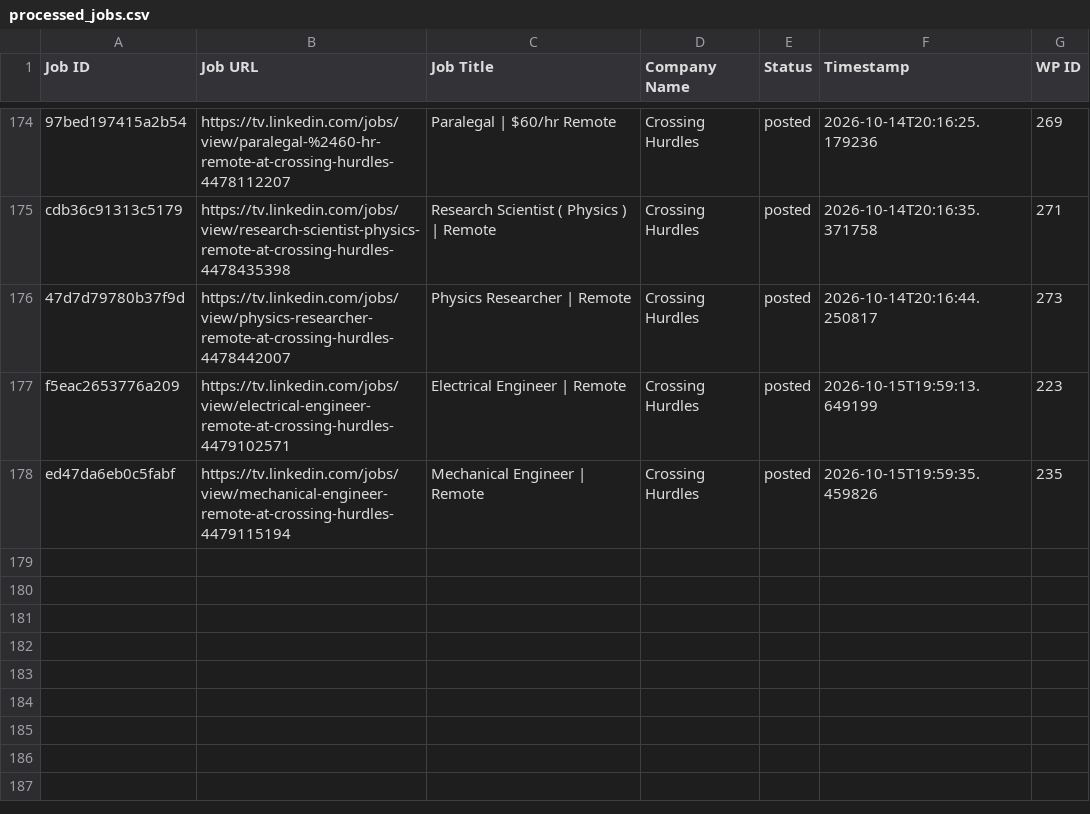
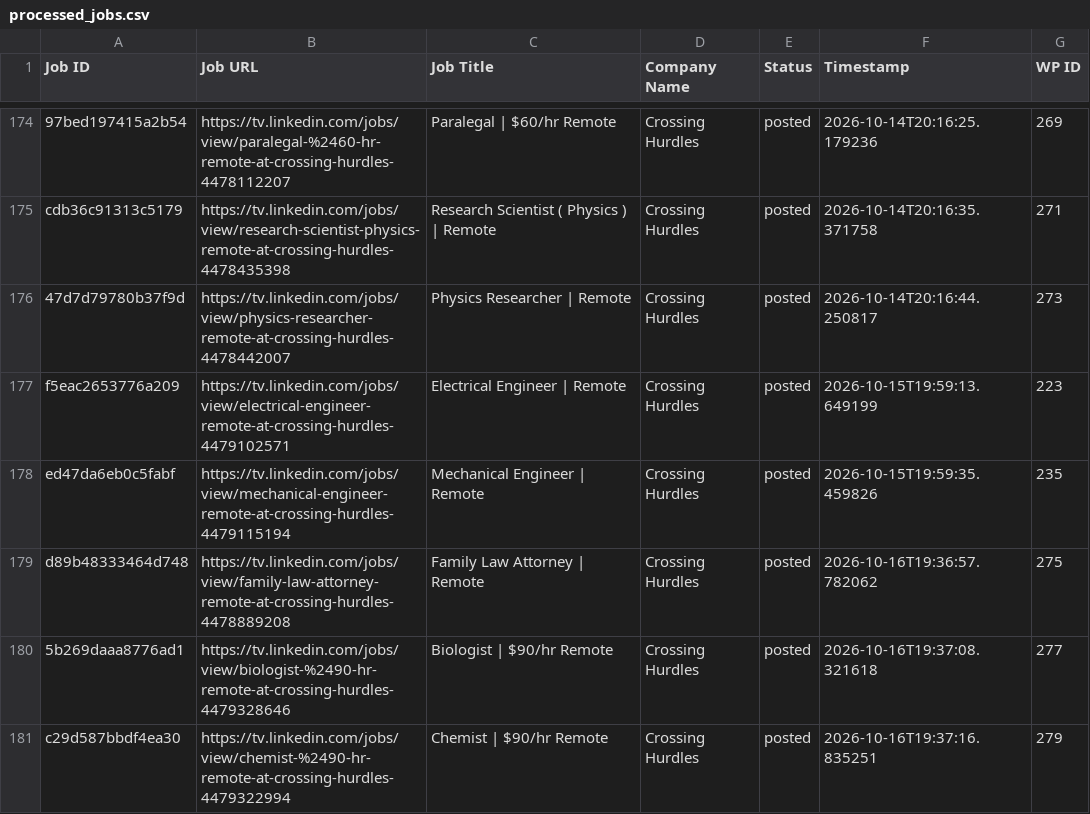
Before and after one commit to vindoky/tv, a CSV file: processed_jobs.csv, drawn as a sheet; only a part is shown, gaps mark what is left out; the diff names each change by its address in the sheet, - before the commit and + after, or states it on an @@ line.

```diff
--- a/processed_jobs.csv
+++ b/processed_jobs.csv
+row 179: d89b48333464d748 | https://tv.linkedin.com/jobs/view/family-law-attorney-remote-at-crossing-hurdles-4478889208 | Family Law Attorney | Remote | Crossing Hurdles | posted | 2026-10-16T19:36:57.782062 | 275
+row 180: 5b269daaa8776ad1 | https://tv.linkedin.com/jobs/view/biologist-%2490-hr-remote-at-crossing-hurdles-4479328646 | Biologist | $90/hr Remote | Crossing Hurdles | posted | 2026-10-16T19:37:08.321618 | 277
+row 181: c29d587bbdf4ea30 | https://tv.linkedin.com/jobs/view/chemist-%2490-hr-remote-at-crossing-hurdles-4479322994 | Chemist | $90/hr Remote | Crossing Hurdles | posted | 2026-10-16T19:37:16.835251 | 279
```
